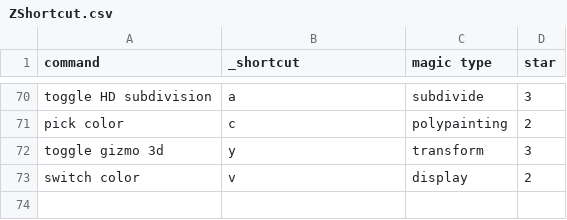
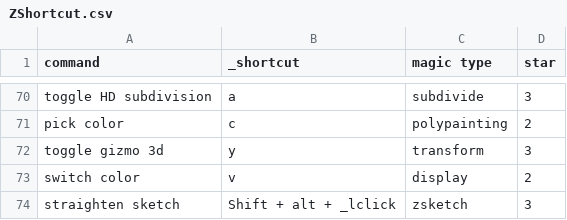
Before and after one commit to Arza-3d/doc-ZBrush-ZClassroom, a CSV file: database/ZShortcut.csv, drawn as a sheet; only a part is shown, gaps mark what is left out.

```diff
--- a/database/ZShortcut.csv
+++ b/database/ZShortcut.csv
@@ -73 +73,2 @@ toggle gizmo 3d,y,transform,3
 switch color,v,display,2
+straighten sketch,Shift + alt + _lclick,zsketch,3
```
Also changed, not shown: database/ZClassroom.csv, 3 other files.
